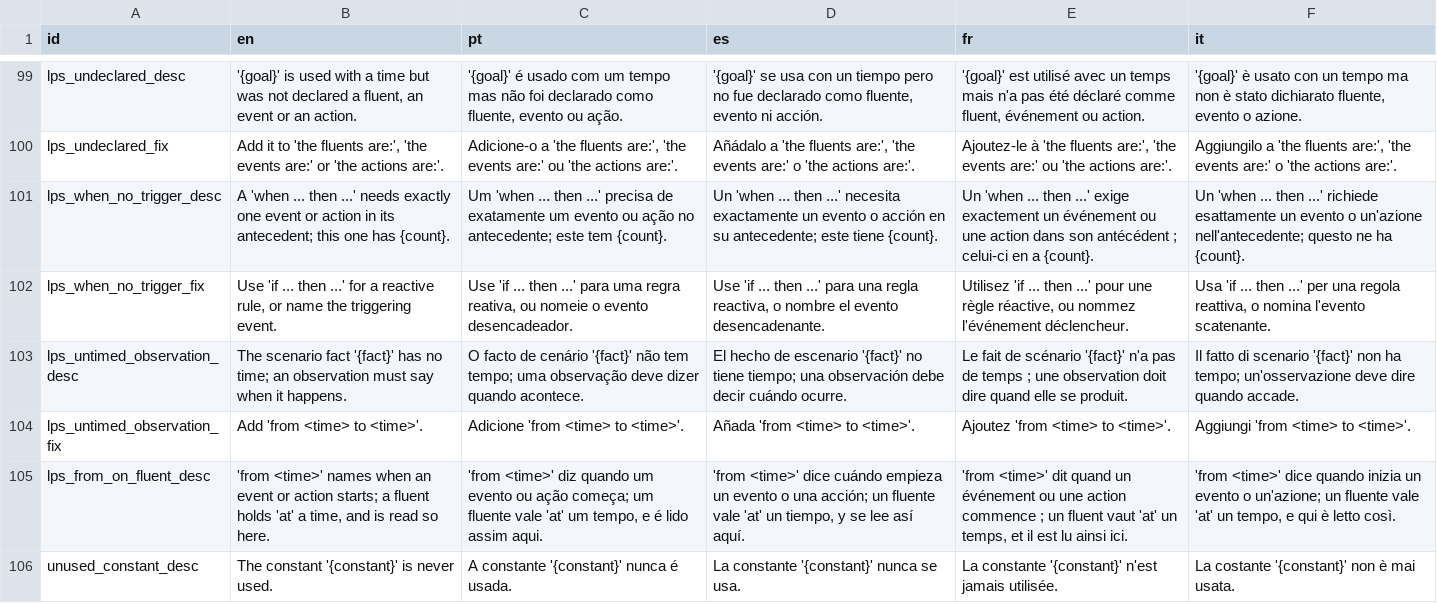
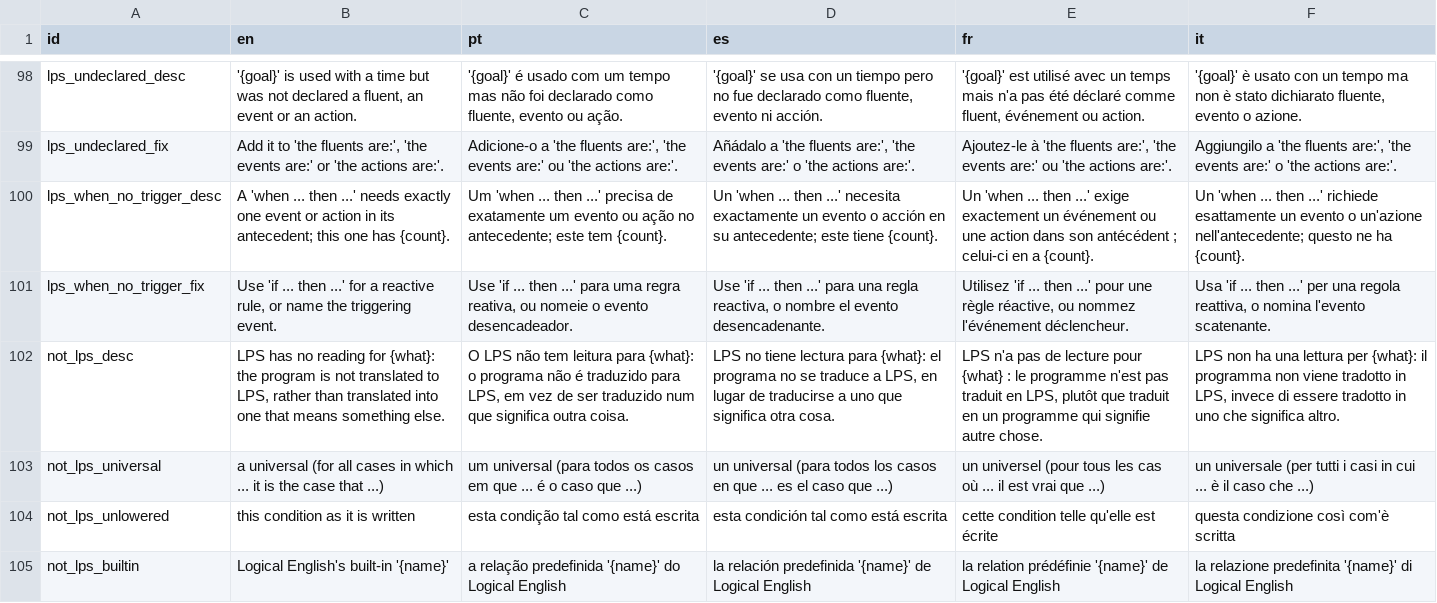
Before and after one commit to LogicalContracts/LogicalEnglish2, a CSV file: i18n/messages.csv, drawn as a sheet; only a part is shown, gaps mark what is left out; the shorter side is filled out with more unchanged rows; the diff covers the shown part only; the diff names each change by its address in the sheet, - before the commit and + after, or states it on an @@ line.

```diff
--- a/i18n/messages.csv
+++ b/i18n/messages.csv
+row 102: not_lps_desc | LPS has no reading for {what}: the program is not translated to LPS, rather than translated into one that means something else. | O LPS não tem leitura para {what}: o programa não é traduzido para LPS, em vez de ser traduzido num que significa outra coisa. | LPS no tiene lectura para {what}: el programa no se traduce a LPS, en lugar de traducirse a uno que significa otra cosa. | LPS n'a pas de lecture pour {what} : le programme n'est pas traduit en LPS, plutôt que traduit en un programme qui signifie autre chose. | LPS non ha una lettura per {what}: il programma non viene tradotto in LPS, invece di essere tradotto in uno che significa altro.
+row 103: not_lps_universal | a universal (for all cases in which ... it is the case that ...) | um universal (para todos os casos em que ... é o caso que ...) | un universal (para todos los casos en que ... es el caso que ...) | un universel (pour tous les cas où ... il est vrai que ...) | un universale (per tutti i casi in cui ... è il caso che ...)
+row 104: not_lps_unlowered | this condition as it is written | esta condição tal como está escrita | esta condición tal como está escrita | cette condition telle qu'elle est écrite | questa condizione così com'è scritta
+row 105: not_lps_builtin | Logical English's built-in '{name}' | a relação predefinida '{name}' do Logical English | la relación predefinida '{name}' de Logical English | la relation prédéfinie '{name}' de Logical English | la relazione predefinita '{name}' di Logical English
```
Also changed, not shown: 6 added rows and 1 removed row elsewhere in this file, i18n/ui.csv, 58 other files.
